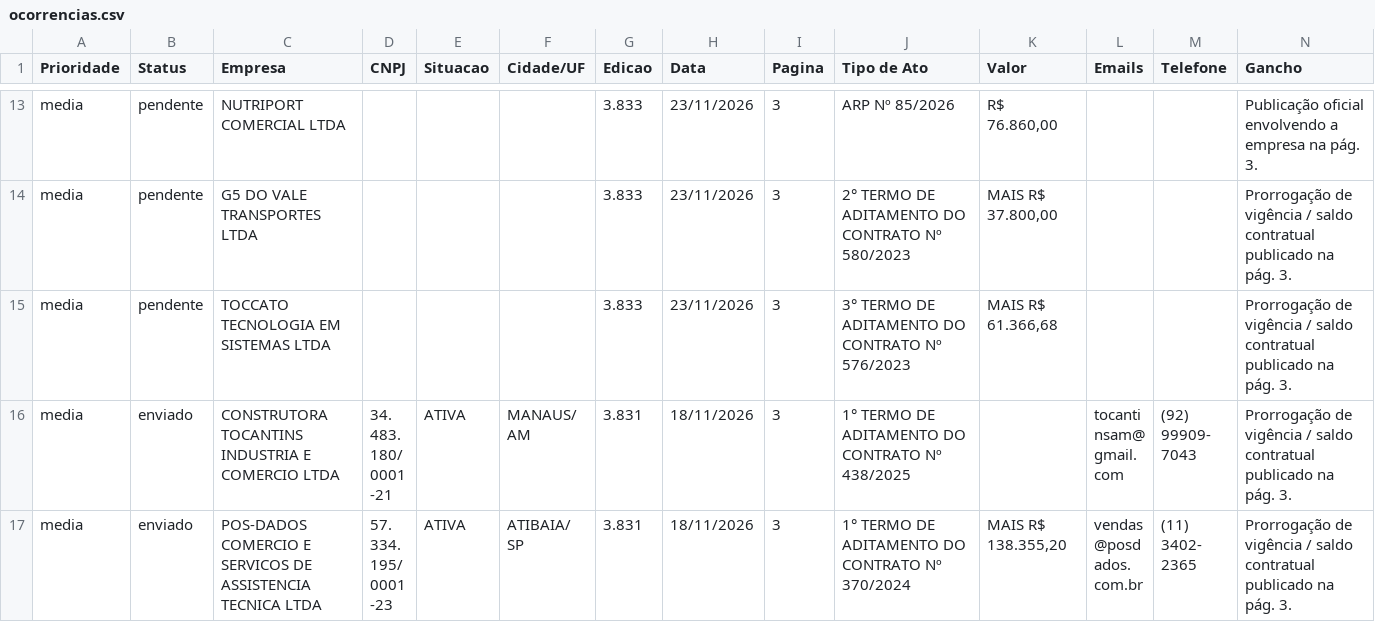
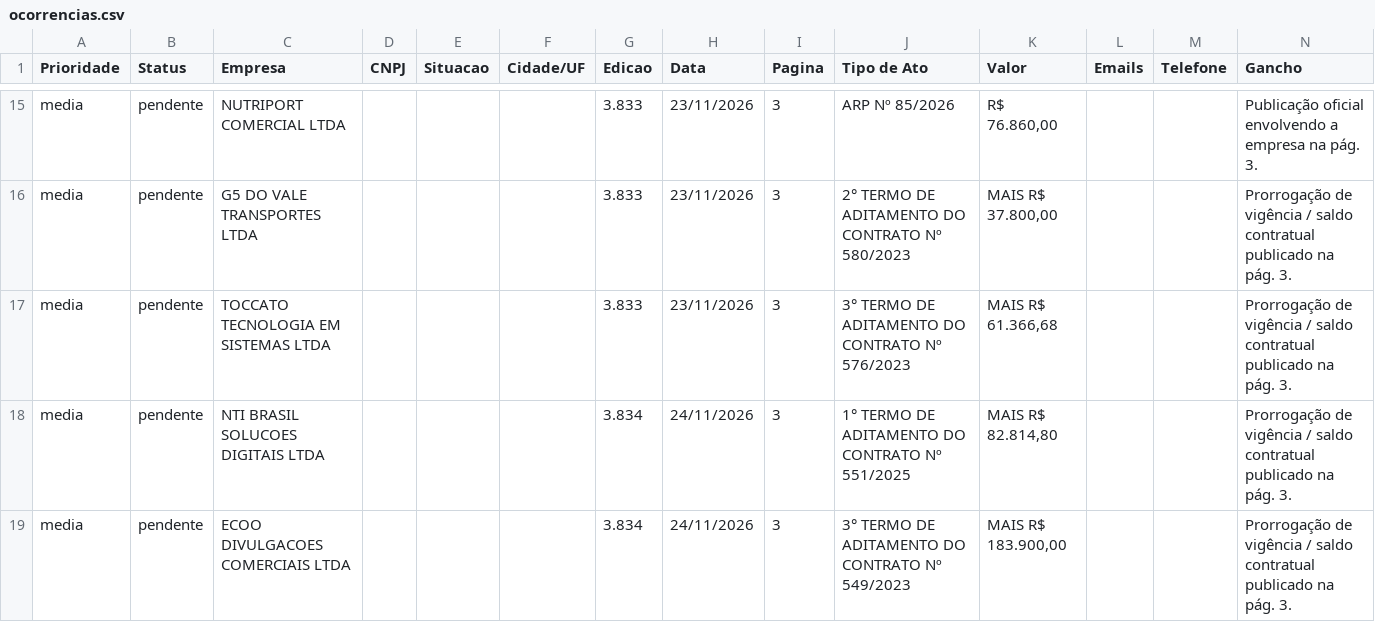
Before and after one commit to renatodelta/sentinela-diario, a CSV file: data/ocorrencias.csv, drawn as a sheet; only a part is shown, gaps mark what is left out; the shorter side is filled out with more unchanged rows; the diff covers the shown part only; the diff names each change by its address in the sheet, - before the commit and + after, or states it on an @@ line.

```diff
--- a/data/ocorrencias.csv
+++ b/data/ocorrencias.csv
+row 18: media | pendente | NTI BRASIL SOLUCOES DIGITAIS LTDA |  |  |  | 3.834 | 24/11/2026 | 3 | 1° TERMO DE ADITAMENTO DO CONTRATO Nº 551/2025 | MAIS R$ 82.814,80 |  |  | Prorrogação de vigência / saldo contratual publicado na pág. 3.
+row 19: media | pendente | ECOO DIVULGACOES COMERCIAIS LTDA |  |  |  | 3.834 | 24/11/2026 | 3 | 3° TERMO DE ADITAMENTO DO CONTRATO Nº 549/2023 | MAIS R$ 183.900,00 |  |  | Prorrogação de vigência / saldo contratual publicado na pág. 3.
```
Also changed, not shown: 4 added rows elsewhere in this file, 1 other file.
